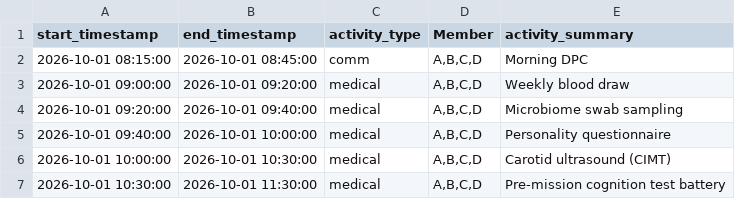
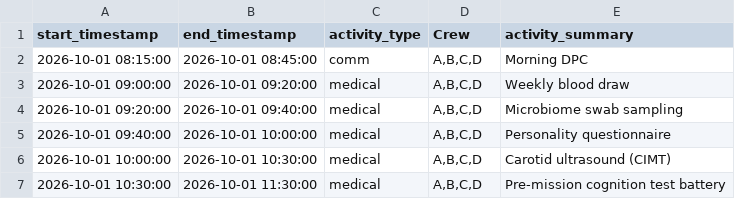
Before and after one commit to minuncho/prep, a CSV file: data/event.csv, drawn as a sheet; only a part is shown.

```diff
--- a/data/event.csv
+++ b/data/event.csv
@@ -1,2 +1,2 @@
-start_timestamp,end_timestamp,activity_type,Member,activity_summary
+start_timestamp,end_timestamp,activity_type,Crew,activity_summary
 2026-10-01 08:15:00,2026-10-01 08:45:00,comm,"A,B,C,D",Morning DPC
```
Also changed, not shown: data/A_data.csv, data/B_data.csv, 18 other files.
